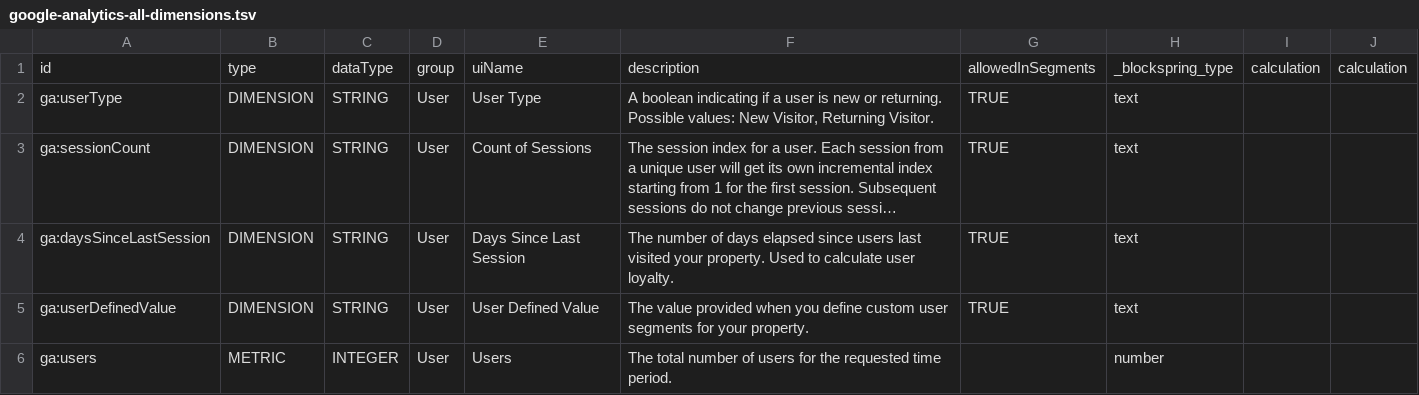
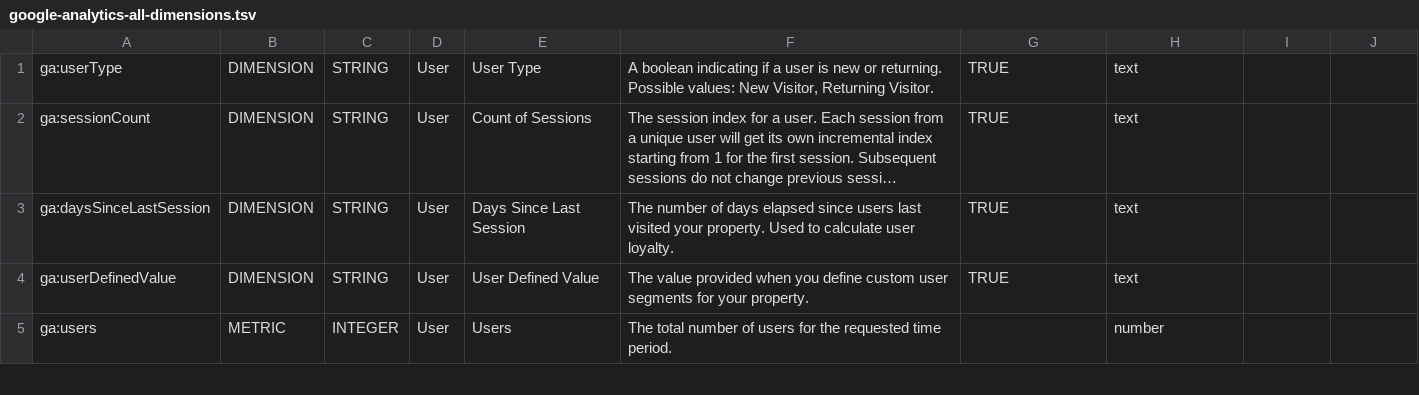
Before and after one commit to nocturnalarchives/github, a TSV file: google-tag-manager/google-analytics-all-dimensions.tsv, drawn as a sheet; only a part is shown; long unchanged cells end in ….

```diff
--- a/google-tag-manager/google-analytics-all-dimensions.tsv
+++ b/google-tag-manager/google-analytics-all-dimensions.tsv
@@ -1,2 +1 @@
-id	type	dataType	group	uiName	description	allowedInSegments	_blockspring_type	calculation	calculation
 ga:userType	DIMENSION	STRING	User	User Type	A boolean indicating if a user is new or returning. Possible values: New Visitor, Returning Visitor.	TRUE	text
```
